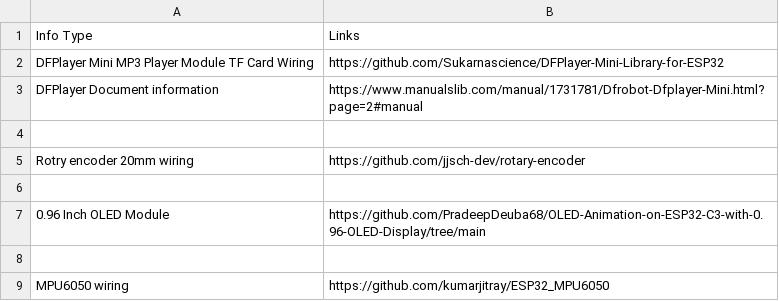
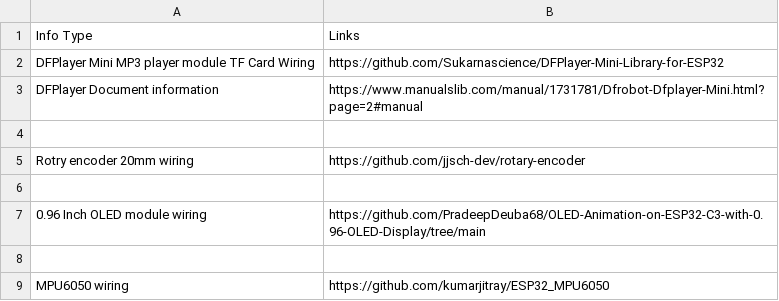
Before and after one commit to MrFunkeh/Key-Bob-PCB, a CSV file: References.csv, drawn as a sheet.

Commit message:
Correct casing in References.csv entries

```diff
--- a/References.csv
+++ b/References.csv
@@ -1,3 +1,3 @@
 Info Type, Links
-DFPlayer Mini MP3 Player Module TF Card Wiring, https://github.com/Sukarnascience/DFPlayer-Mini-Library-for-ESP32
+DFPlayer Mini MP3 player module TF Card Wiring, https://github.com/Sukarnascience/DFPlayer-Mini-Library-for-ESP32
 DFPlayer Document information, https://www.manualslib.com/manual/1731781/Dfrobot-Dfplayer-Mini.html?page=2#manual
@@ -6,3 +6,3 @@ Rotry encoder 20mm wiring, https://github.com/jjsch-dev/rotary-encoder
 
-0.96 Inch OLED Module, https://github.com/PradeepDeuba68/OLED-Animation-on-ESP32-C3-with-0.96-OLED-Display/tree/main
+0.96 Inch OLED module wiring, https://github.com/PradeepDeuba68/OLED-Animation-on-ESP32-C3-with-0.96-OLED-Display/tree/main
 
```
